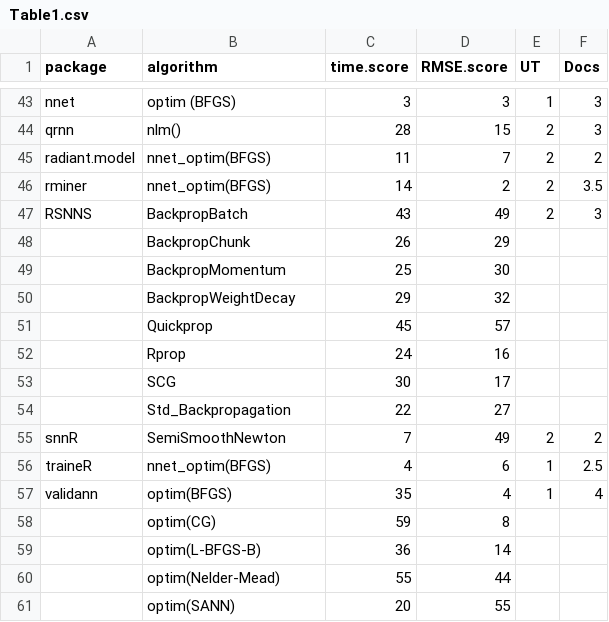
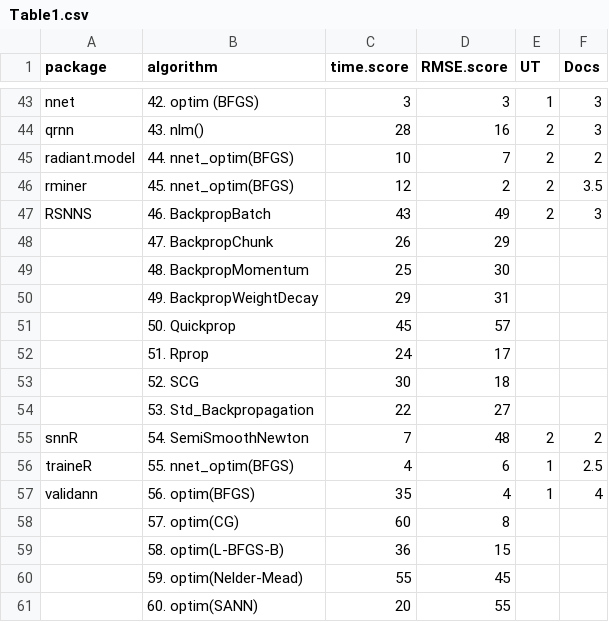
Before and after one commit to ApaBila/NNbenchmarkArticle, a CSV file: input/tables/Table1.csv, drawn as a sheet; only a part is shown, gaps mark what is left out; removed rows and columns are numbered as before the commit, all else as after; the diff covers the shown part only; the diff names each change by its address in the sheet, - before the commit and + after, or states it on an @@ line.

Commit message:
update results, finished second-order algorithms, + some edits

```diff
--- a/input/tables/Table1.csv
+++ b/input/tables/Table1.csv
-B43 (algorithm): optim (BFGS)
+B43 (algorithm): 42. optim (BFGS)
-B44 (algorithm): nlm()
+B44 (algorithm): 43. nlm()
-D44 (RMSE.score): 15
+D44 (RMSE.score): 16
-B45 (algorithm): nnet_optim(BFGS)
+B45 (algorithm): 44. nnet_optim(BFGS)
-C45 (time.score): 11
+C45 (time.score): 10
-B46 (algorithm): nnet_optim(BFGS)
+B46 (algorithm): 45. nnet_optim(BFGS)
-C46 (time.score): 14
+C46 (time.score): 12
-B47 (algorithm): BackpropBatch
+B47 (algorithm): 46. BackpropBatch
-B48 (algorithm): BackpropChunk
+B48 (algorithm): 47. BackpropChunk
-B49 (algorithm): BackpropMomentum
+B49 (algorithm): 48. BackpropMomentum
-B50 (algorithm): BackpropWeightDecay
+B50 (algorithm): 49. BackpropWeightDecay
-D50 (RMSE.score): 32
+D50 (RMSE.score): 31
-B51 (algorithm): Quickprop
+B51 (algorithm): 50. Quickprop
-row 52:  | Rprop | 24 | 16
-row 53:  | SCG | 30 | 17
+row 52:  | 51. Rprop | 24 | 17
+row 53:  | 52. SCG | 30 | 18
-B54 (algorithm): Std_Backpropagation
+B54 (algorithm): 53. Std_Backpropagation
-B55 (algorithm): SemiSmoothNewton
+B55 (algorithm): 54. SemiSmoothNewton
-D55 (RMSE.score): 49
+D55 (RMSE.score): 48
-B56 (algorithm): nnet_optim(BFGS)
+B56 (algorithm): 55. nnet_optim(BFGS)
-B57 (algorithm): optim(BFGS)
+B57 (algorithm): 56. optim(BFGS)
-row 58:  | optim(CG) | 59 | 8
+row 58:  | 57. optim(CG) | 60 | 8
-B59 (algorithm): optim(L-BFGS-B)
+B59 (algorithm): 58. optim(L-BFGS-B)
-D59 (RMSE.score): 14
+D59 (RMSE.score): 15
-B60 (algorithm): optim(Nelder-Mead)
+B60 (algorithm): 59. optim(Nelder-Mead)
-D60 (RMSE.score): 44
+D60 (RMSE.score): 45
-B61 (algorithm): optim(SANN)
+B61 (algorithm): 60. optim(SANN)
```
Also changed, not shown: 10 added rows, 10 removed rows and 44 edited cells elsewhere in this file, input/tables/TableAppendixC.csv, 4 other files.
